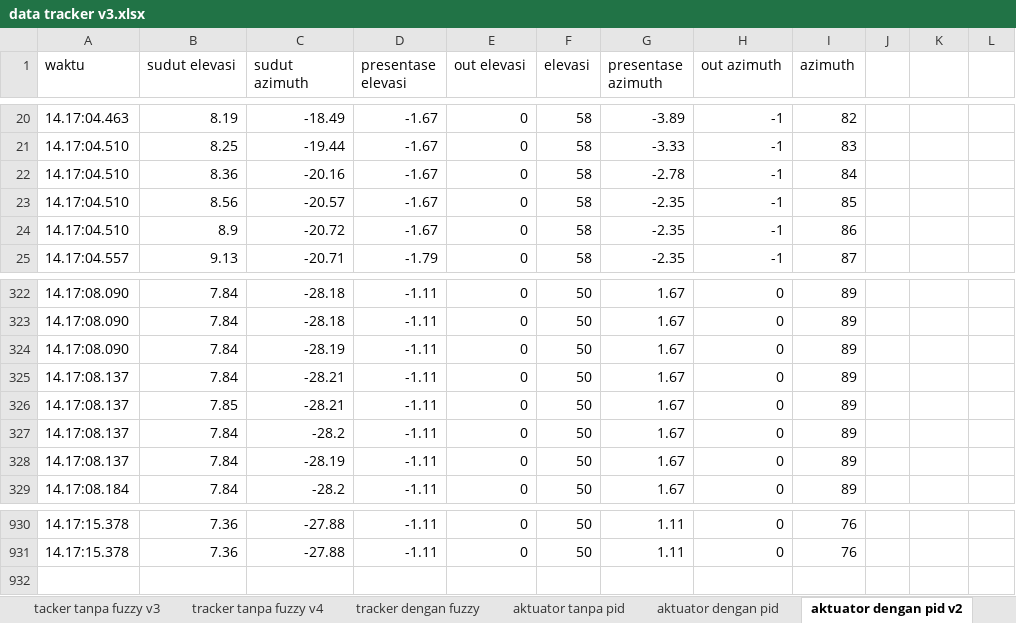
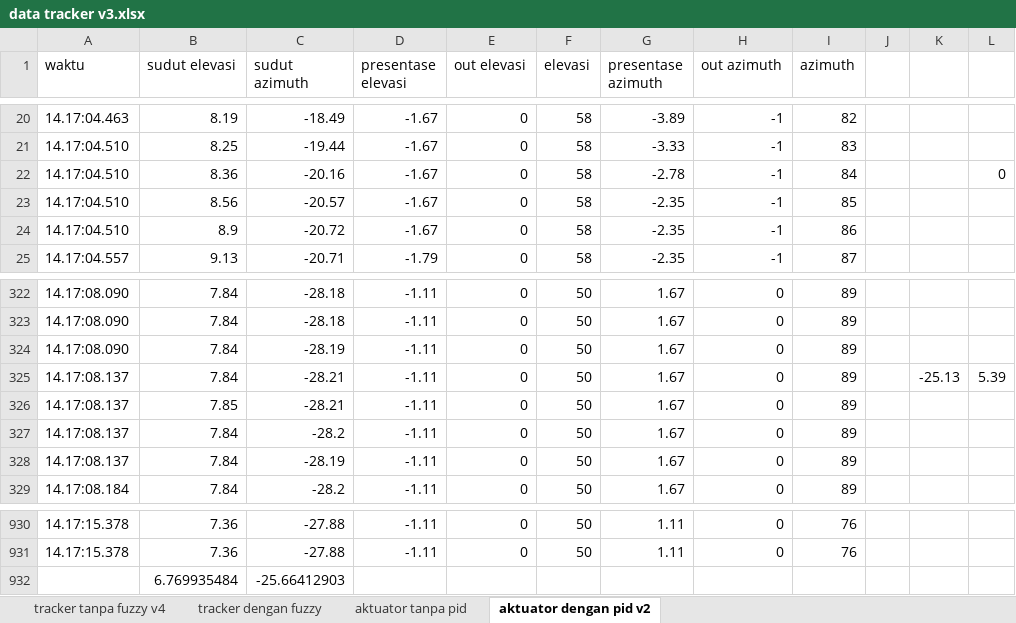
Before and after one commit to ahmad-choirul/websolar, an Excel workbook: data/data tracker v3.xlsx, sheet aktuator dengan pid v2, drawn as a sheet; only a part is shown, gaps mark what is left out; values as stored, in another font and other column widths than the file's, no borders; charts and pictures not drawn; the diff names each change by its address in the sheet, - before the commit and + after, or states it on an @@ line.

```diff
--- a/data/data tracker v3.xlsx (sheet aktuator dengan pid v2)
+++ b/data/data tracker v3.xlsx (sheet aktuator dengan pid v2)
-sheet tab: tacker tanpa fuzzy v3
-sheet tab: aktuator dengan pid
-L22: (empty)
+L22: 0
-K325: (empty)
+K325: -25.13
-L325: (empty)
+L325: 5.39
+row 932:  | 6.769935484 | -25.66412903
```
Also changed, not shown: sheet aktuator tanpa pid, other sheet tabs, charts or pictures, 3 other files.
